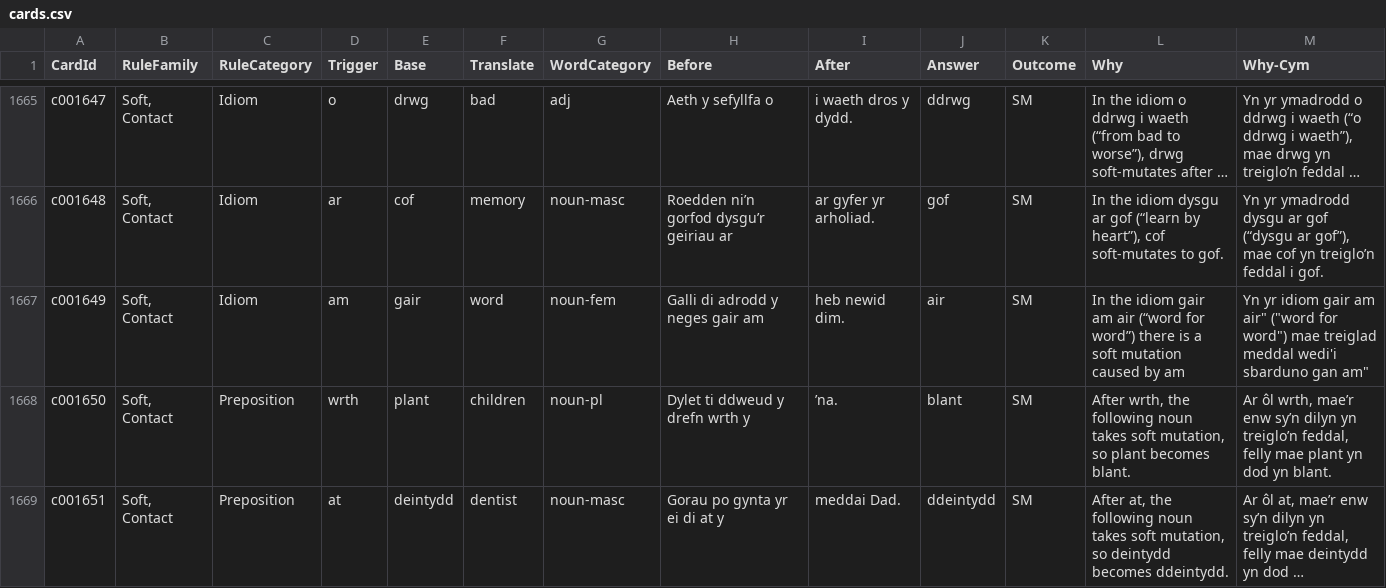
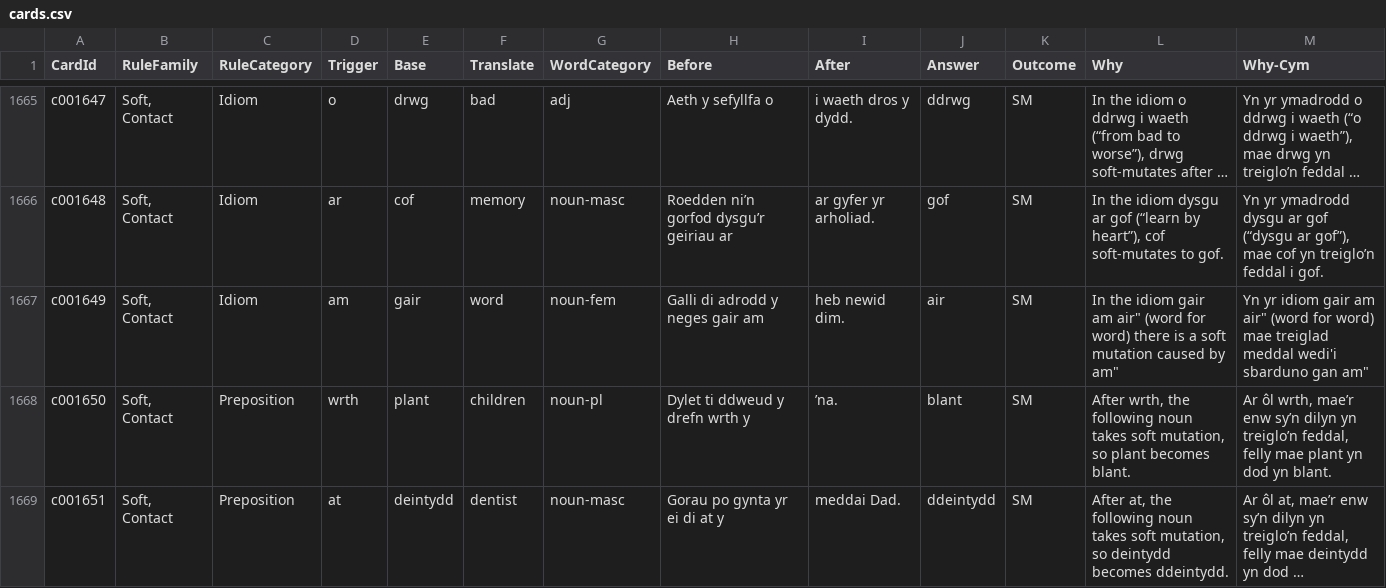
Before and after one commit to katyjohannab/welsh-mutation-trainer, a CSV file: data/cards.csv, drawn as a sheet; only a part is shown, gaps mark what is left out; long unchanged cells end in …; the diff names each change by its address in the sheet, - before the commit and + after, or states it on an @@ line.

Commit message:
Update cards.csv

```diff
--- a/data/cards.csv
+++ b/data/cards.csv
-L1667 (Why): …gair am air (“word for word”) there is a soft mutation caused by am
+L1667 (Why): …gair am air" (word for word) there is a soft mutation caused by am"
-M1667 (Why-Cym): …am air" ("word for word") mae treiglad…
+M1667 (Why-Cym): …am air" (word for word) mae treiglad…
```
